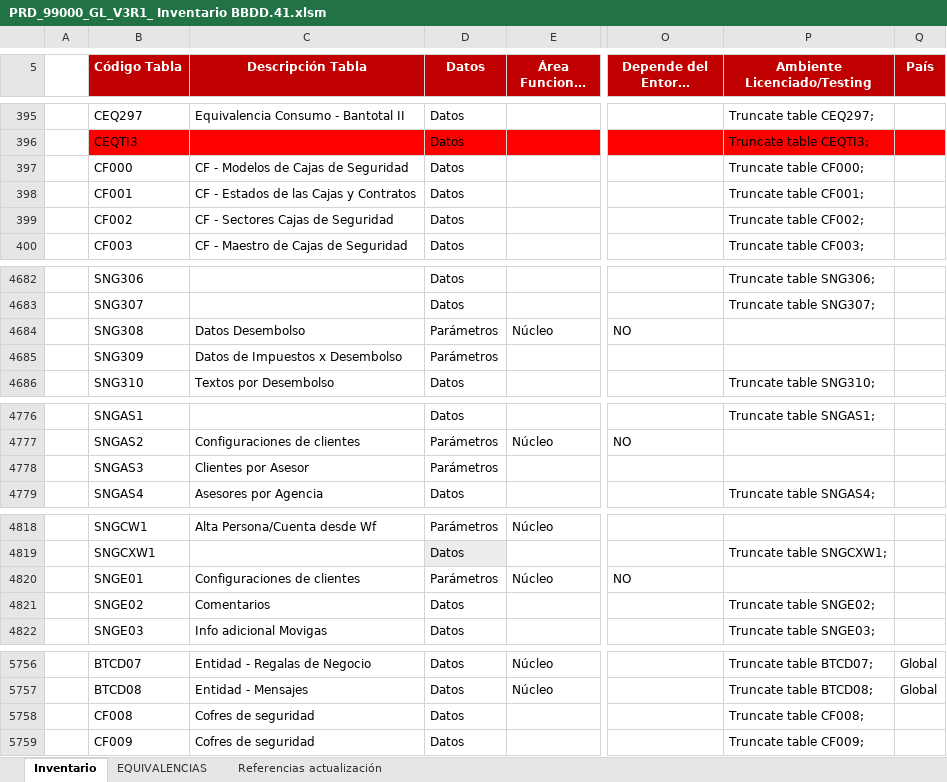
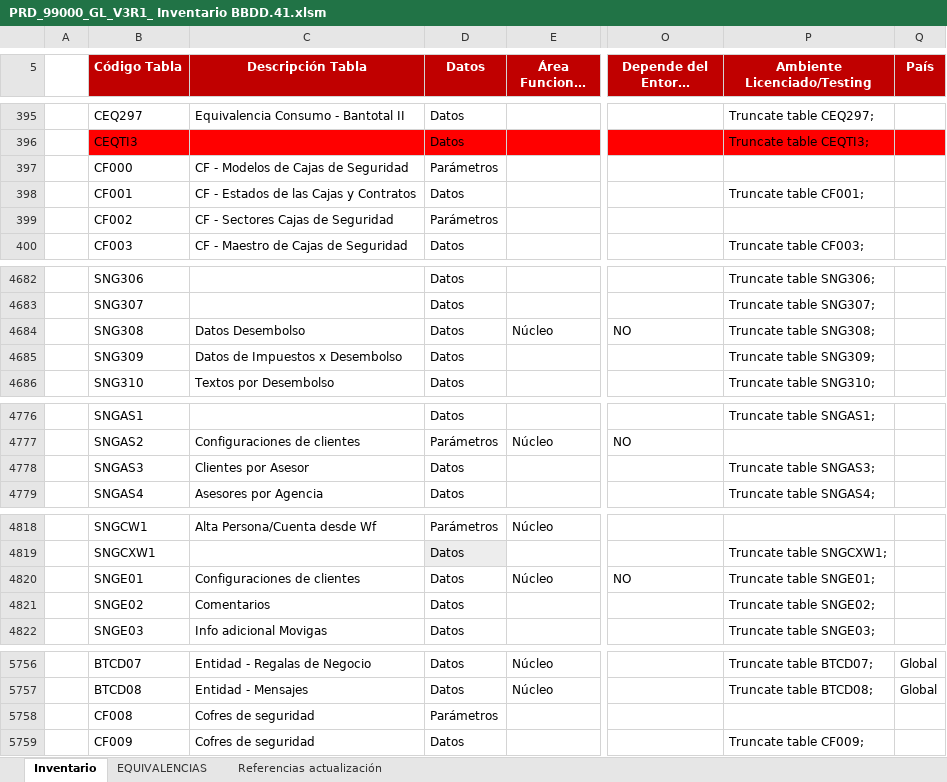
Before and after one commit to waready/bantotal-api, an Excel workbook: public/uploads/PRD_99000_GL_V3R1_ Inventario BBDD.41.xlsm, sheet Inventario, drawn as a sheet; only a part is shown, gaps mark what is left out; long unchanged cells end in …; values as stored, in another font and other column widths than the file's, no borders; charts and pictures and conditional formats not drawn; the diff covers the shown part only; the diff names each change by its address in the sheet, - before the commit and + after, or states it on an @@ line.

```diff
--- a/public/uploads/PRD_99000_GL_V3R1_ Inventario BBDD.41.xlsm (sheet Inventario)
+++ b/public/uploads/PRD_99000_GL_V3R1_ Inventario BBDD.41.xlsm (sheet Inventario)
-D397 (Datos): Datos
+D397 (Datos): Parámetros
-P397 (Ambiente Licenciado/Testing): Truncate table CF000;
+P397 (Ambiente Licenciado/Testing): (empty)
-D399 (Datos): Datos
+D399 (Datos): Parámetros
-P399 (Ambiente Licenciado/Testing): Truncate table CF002;
+P399 (Ambiente Licenciado/Testing): (empty)
-D4684:D4685 (Datos): Parámetros
+D4684:D4685 (Datos): Datos
-P4684 (Ambiente Licenciado/Testing): (empty)
+P4684 (Ambiente Licenciado/Testing): Truncate table SNG308;
-P4685 (Ambiente Licenciado/Testing): (empty)
+P4685 (Ambiente Licenciado/Testing): Truncate table SNG309;
-D4778 (Datos): Parámetros
+D4778 (Datos): Datos
-P4778 (Ambiente Licenciado/Testing): (empty)
+P4778 (Ambiente Licenciado/Testing): Truncate table SNGAS3;
-D4820 (Datos): Parámetros
+D4820 (Datos): Datos
-P4820 (Ambiente Licenciado/Testing): (empty)
+P4820 (Ambiente Licenciado/Testing): Truncate table SNGE01;
-D5758 (Datos): Datos
+D5758 (Datos): Parámetros
-P5758 (Ambiente Licenciado/Testing): Truncate table CF008;
+P5758 (Ambiente Licenciado/Testing): (empty)
```
Also changed, not shown: 48 edited cells elsewhere in this sheet, 1 other file.
